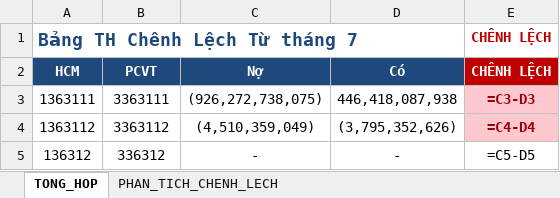
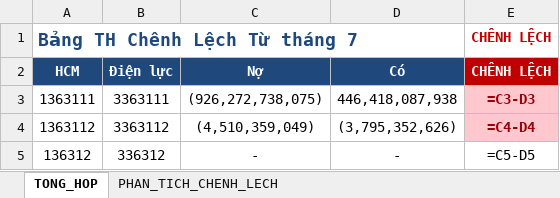
Before and after one commit to tuanhoangminhxx812-arch/KIEMDO_136-336, an Excel workbook: đầu ra/Bao_Cao_Doi_Soat_136_336_tháng_7.xlsx, sheet TONG_HOP, drawn as a sheet; only a part is shown; values as stored, in another font and other column widths than the file's, no borders; formulas without a stored value are shown as written; the diff names each change by its address in the sheet, - before the commit and + after, or states it on an @@ line.

```diff
--- a/đầu ra/Bao_Cao_Doi_Soat_136_336_tháng_7.xlsx (sheet TONG_HOP)
+++ b/đầu ra/Bao_Cao_Doi_Soat_136_336_tháng_7.xlsx (sheet TONG_HOP)
-B2: PCVT
+B2: Điện lực
```
Also changed, not shown: sheet PHAN_TICH_CHENH_LECH, đầu ra/Bao_Cao_Doi_Soat_136_336_Thang_7_2026.xlsx, 2 other files.
